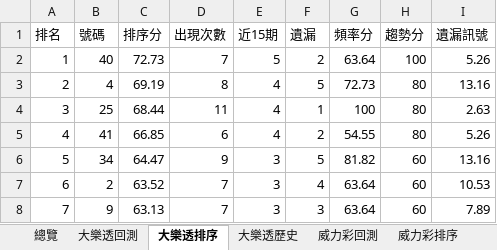
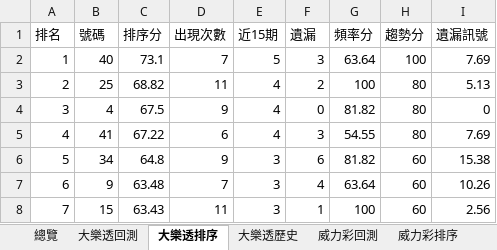
Before and after one commit to samyiqrs/taiwan-lottery-dashboard, an Excel workbook: 台灣彩券分析報告.xlsx, sheet 大樂透排序, drawn as a sheet; only a part is shown; values as stored, in another font and other column widths than the file's, no borders; the diff covers the shown part only; the diff names each change by its address in the sheet, - before the commit and + after, or states it on an @@ line.

```diff
--- a/台灣彩券分析報告.xlsx (sheet 大樂透排序)
+++ b/台灣彩券分析報告.xlsx (sheet 大樂透排序)
-C2 (排序分): 72.73
+C2 (排序分): 73.1
-F2 (遺漏): 2
+F2 (遺漏): 3
-I2 (遺漏訊號): 5.26
+I2 (遺漏訊號): 7.69
-B3 (號碼): 4
+B3 (號碼): 25
-C3 (排序分): 69.19
+C3 (排序分): 68.82
-D3 (出現次數): 8
+D3 (出現次數): 11
-F3 (遺漏): 5
+F3 (遺漏): 2
-G3 (頻率分): 72.73
+G3 (頻率分): 100
-I3 (遺漏訊號): 13.16
+I3 (遺漏訊號): 5.13
-B4 (號碼): 25
+B4 (號碼): 4
-C4 (排序分): 68.44
+C4 (排序分): 67.5
-D4 (出現次數): 11
+D4 (出現次數): 9
-F4 (遺漏): 1
+F4 (遺漏): 0
-G4 (頻率分): 100
+G4 (頻率分): 81.82
-I4 (遺漏訊號): 2.63
+I4 (遺漏訊號): 0
-C5 (排序分): 66.85
+C5 (排序分): 67.22
-F5 (遺漏): 2
+F5 (遺漏): 3
-I5 (遺漏訊號): 5.26
+I5 (遺漏訊號): 7.69
-C6 (排序分): 64.47
+C6 (排序分): 64.8
-F6 (遺漏): 5
+F6 (遺漏): 6
-I6 (遺漏訊號): 13.16
+I6 (遺漏訊號): 15.38
-B7 (號碼): 2
+B7 (號碼): 9
-C7 (排序分): 63.52
+C7 (排序分): 63.48
-I7 (遺漏訊號): 10.53
+I7 (遺漏訊號): 10.26
-B8 (號碼): 9
+B8 (號碼): 15
-C8 (排序分): 63.13
+C8 (排序分): 63.43
-D8 (出現次數): 7
+D8 (出現次數): 11
-F8 (遺漏): 3
+F8 (遺漏): 1
-G8 (頻率分): 63.64
+G8 (頻率分): 100
-I8 (遺漏訊號): 7.89
+I8 (遺漏訊號): 2.56
```
Also changed, not shown: 1 added row, 1 removed row and 213 edited cells elsewhere in this sheet, sheet 大樂透回測, sheet 大樂透歷史, sheet 總覽, 4 other files.
